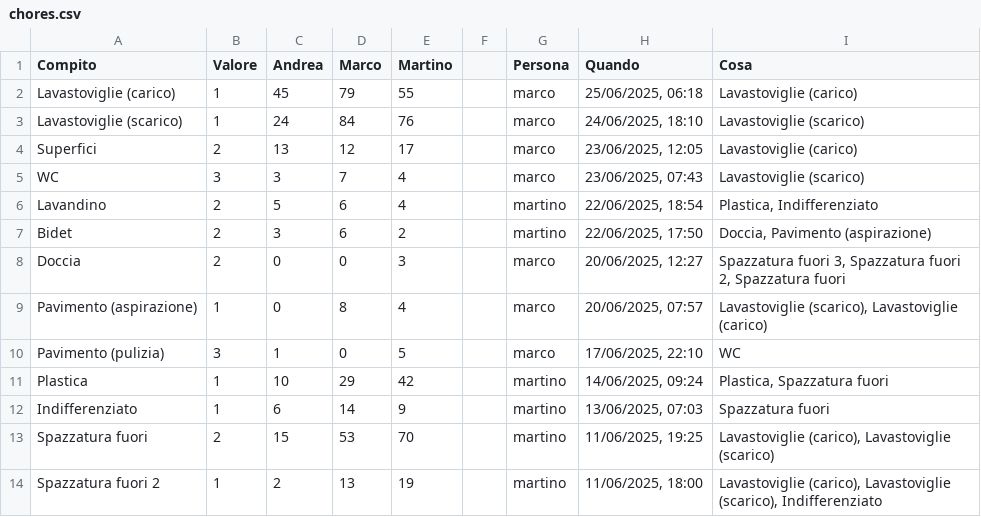
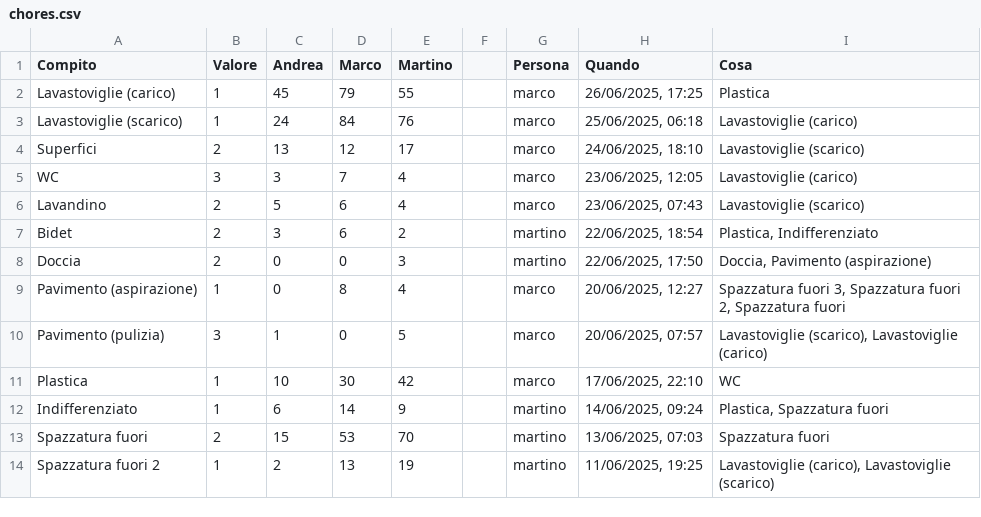
Before and after one commit to BertrandPouget/v0-litpi, a CSV file: data/chores.csv, drawn as a sheet; only a part is shown; the diff covers the shown part only.

Commit message:
Update chores for marco

```diff
--- a/data/chores.csv
+++ b/data/chores.csv
@@ -1,14 +1,14 @@
 Compito,Valore,Andrea,Marco,Martino,,Persona,Quando,Cosa
-Lavastoviglie (carico),1,45,79,55,,marco,"25/06/2025, 06:18",Lavastoviglie (carico)
-Lavastoviglie (scarico),1,24,84,76,,marco,"24/06/2025, 18:10",Lavastoviglie (scarico)
-Superfici,2,13,12,17,,marco,"23/06/2025, 12:05",Lavastoviglie (carico)
-WC,3,3,7,4,,marco,"23/06/2025, 07:43",Lavastoviglie (scarico)
-Lavandino,2,5,6,4,,martino,"22/06/2025, 18:54","Plastica, Indifferenziato"
-Bidet,2,3,6,2,,martino,"22/06/2025, 17:50","Doccia, Pavimento (aspirazione)"
-Doccia,2,0,0,3,,marco,"20/06/2025, 12:27","Spazzatura fuori 3, Spazzatura fuori 2, Spazzatura fuori"
-Pavimento (aspirazione),1,0,8,4,,marco,"20/06/2025, 07:57","Lavastoviglie (scarico), Lavastoviglie (carico)"
-Pavimento (pulizia),3,1,0,5,,marco,"17/06/2025, 22:10",WC
-Plastica,1,10,29,42,,martino,"14/06/2025, 09:24","Plastica, Spazzatura fuori"
-Indifferenziato,1,6,14,9,,martino,"13/06/2025, 07:03",Spazzatura fuori
-Spazzatura fuori,2,15,53,70,,martino,"11/06/2025, 19:25","Lavastoviglie (carico), Lavastoviglie (scarico)"
-Spazzatura fuori 2,1,2,13,19,,martino,"11/06/2025, 18:00","Lavastoviglie (carico), Lavastoviglie (scarico), Indifferenziato"
+Lavastoviglie (carico),1,45,79,55,,marco,"26/06/2025, 17:25",Plastica
+Lavastoviglie (scarico),1,24,84,76,,marco,"25/06/2025, 06:18",Lavastoviglie (carico)
+Superfici,2,13,12,17,,marco,"24/06/2025, 18:10",Lavastoviglie (scarico)
+WC,3,3,7,4,,marco,"23/06/2025, 12:05",Lavastoviglie (carico)
+Lavandino,2,5,6,4,,marco,"23/06/2025, 07:43",Lavastoviglie (scarico)
+Bidet,2,3,6,2,,martino,"22/06/2025, 18:54","Plastica, Indifferenziato"
+Doccia,2,0,0,3,,martino,"22/06/2025, 17:50","Doccia, Pavimento (aspirazione)"
+Pavimento (aspirazione),1,0,8,4,,marco,"20/06/2025, 12:27","Spazzatura fuori 3, Spazzatura fuori 2, Spazzatura fuori"
+Pavimento (pulizia),3,1,0,5,,marco,"20/06/2025, 07:57","Lavastoviglie (scarico), Lavastoviglie (carico)"
+Plastica,1,10,30,42,,marco,"17/06/2025, 22:10",WC
+Indifferenziato,1,6,14,9,,martino,"14/06/2025, 09:24","Plastica, Spazzatura fuori"
+Spazzatura fuori,2,15,53,70,,martino,"13/06/2025, 07:03",Spazzatura fuori
+Spazzatura fuori 2,1,2,13,19,,martino,"11/06/2025, 19:25","Lavastoviglie (carico), Lavastoviglie (scarico)"
```
Also changed, not shown: 1 added row and 6 edited cells elsewhere in this file.
